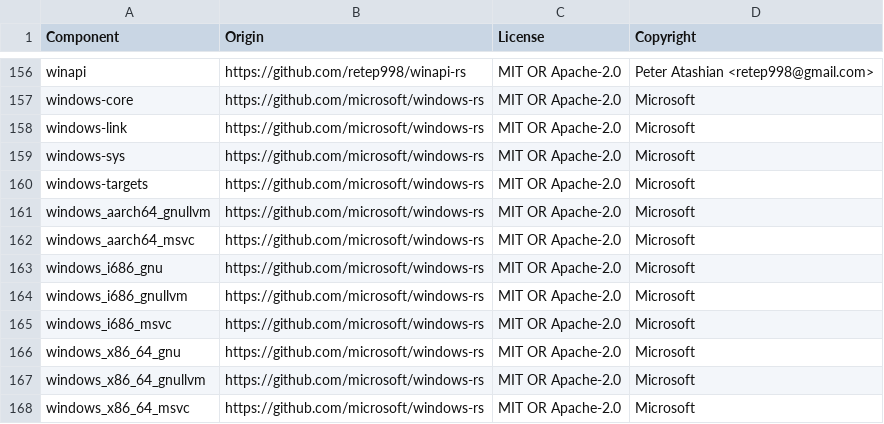
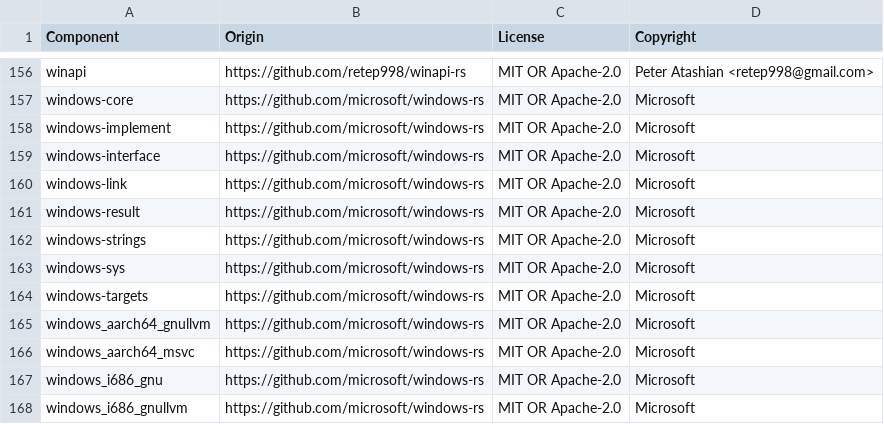
Before and after one commit to DataDog/datadog-api-client-rust, a CSV file: LICENSE-3rdparty.csv, drawn as a sheet; only a part is shown, gaps mark what is left out; the shorter side is filled out with more unchanged rows; the diff names each change by its address in the sheet, - before the commit and + after, or states it on an @@ line.

```diff
--- a/LICENSE-3rdparty.csv
+++ b/LICENSE-3rdparty.csv
+row 158: windows-implement | https://github.com/microsoft/windows-rs | MIT OR Apache-2.0 | Microsoft
+row 159: windows-interface | https://github.com/microsoft/windows-rs | MIT OR Apache-2.0 | Microsoft
+row 161: windows-result | https://github.com/microsoft/windows-rs | MIT OR Apache-2.0 | Microsoft
+row 162: windows-strings | https://github.com/microsoft/windows-rs | MIT OR Apache-2.0 | Microsoft
```
Also changed, not shown: 2 other files.
